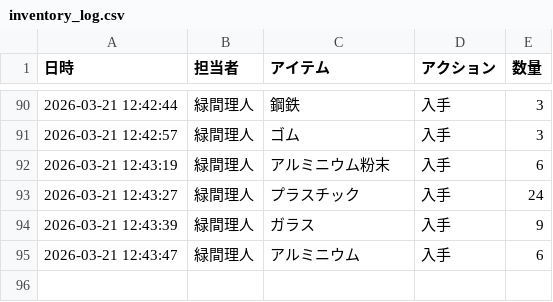
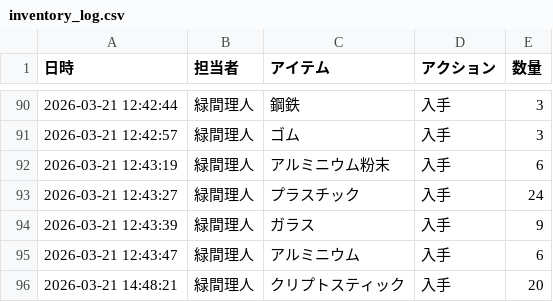
Before and after one commit to Lichtmido/midorima_material_inventory_management, a CSV file: inventory_log.csv, drawn as a sheet; only a part is shown, gaps mark what is left out; the diff names each change by its address in the sheet, - before the commit and + after, or states it on an @@ line.

Commit message:
Inventory Update: 2026-03-21 14:48:21

```diff
--- a/inventory_log.csv
+++ b/inventory_log.csv
+row 96: 2026-03-21 14:48:21 | 緑間理人 | クリプトスティック | 入手 | 20
```
